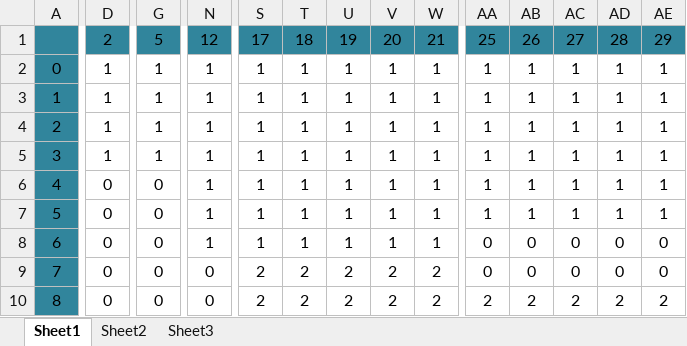
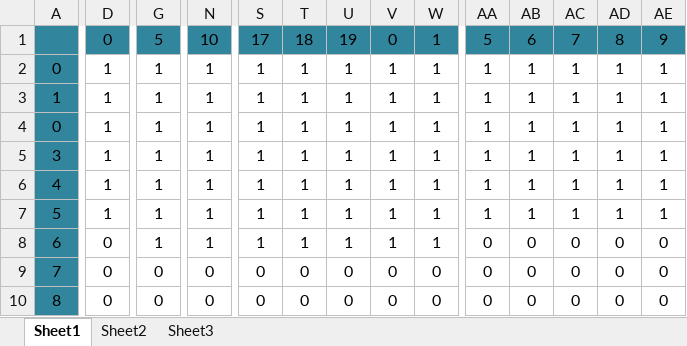
Before and after one commit to Pamakids/FounderLib, an Excel workbook: src/assets/map.xlsx, sheet Sheet1, drawn as a sheet; only a part is shown, gaps mark what is left out; values as stored, in another font and other column widths than the file's, no borders; the diff covers the shown part only; the diff names each change by its address in the sheet, - before the commit and + after, or states it on an @@ line.

```diff
--- a/src/assets/map.xlsx (sheet Sheet1)
+++ b/src/assets/map.xlsx (sheet Sheet1)
-D1: 2
+D1: 0
-N1: 12
+N1: 10
-V1: 20
+V1: 0
-W1: 21
+W1: 1
-AA1: 25
+AA1: 5
-AB1: 26
+AB1: 6
-AC1: 27
+AC1: 7
-AD1: 28
+AD1: 8
-AE1: 29
+AE1: 9
-A4: 2
+A4: 0
-D6:D7: 0
+D6:D7: 1
-G6:G8: 0
+G6:G8: 1
-S9:S10: 2
+S9:S10: 0
-T9:T10: 2
+T9:T10: 0
-U9:U10: 2
+U9:U10: 0
-V9:V10: 2
+V9:V10: 0
-W9:W10: 2
+W9:W10: 0
-AA10: 2
+AA10: 0
-AB10: 2
+AB10: 0
-AC10: 2
+AC10: 0
-AD10: 2
+AD10: 0
-AE10: 2
+AE10: 0
```
Also changed, not shown: 119 edited cells elsewhere in this sheet, 19 other files.
